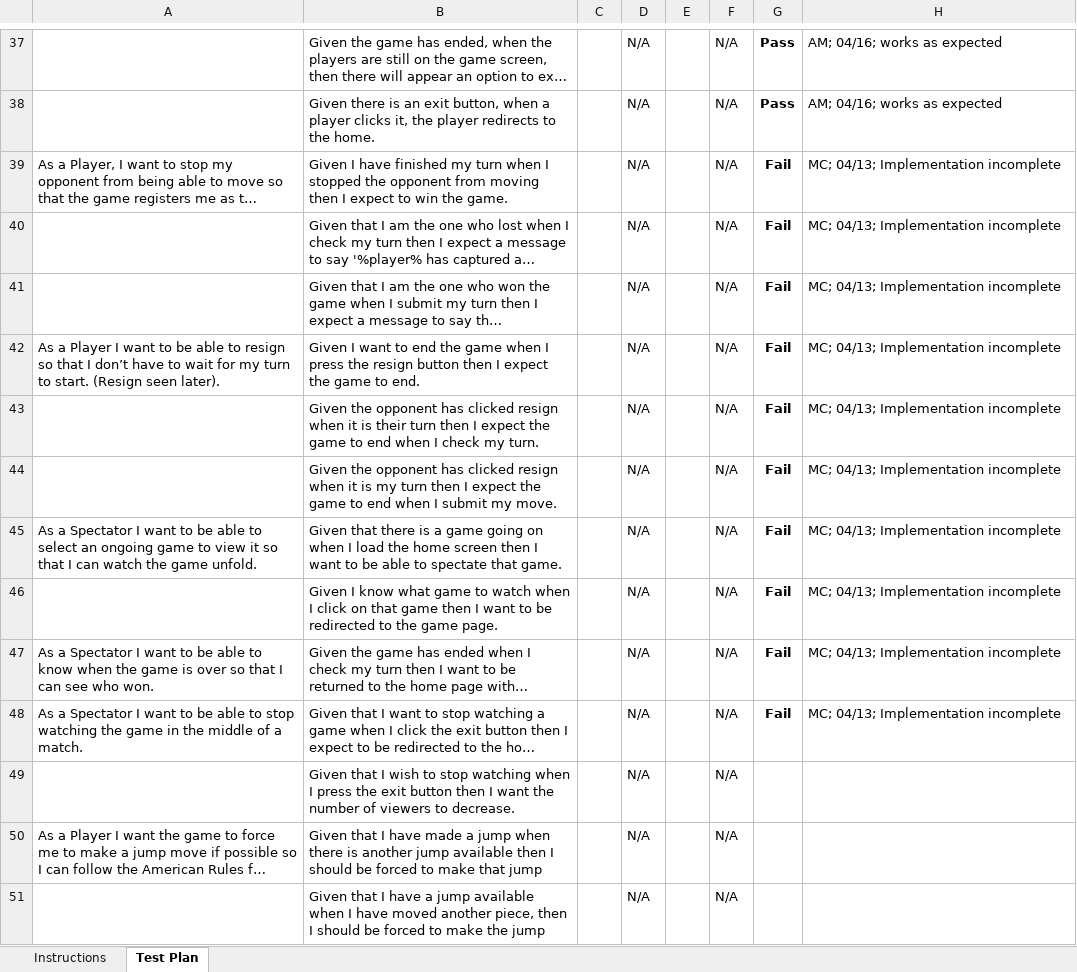
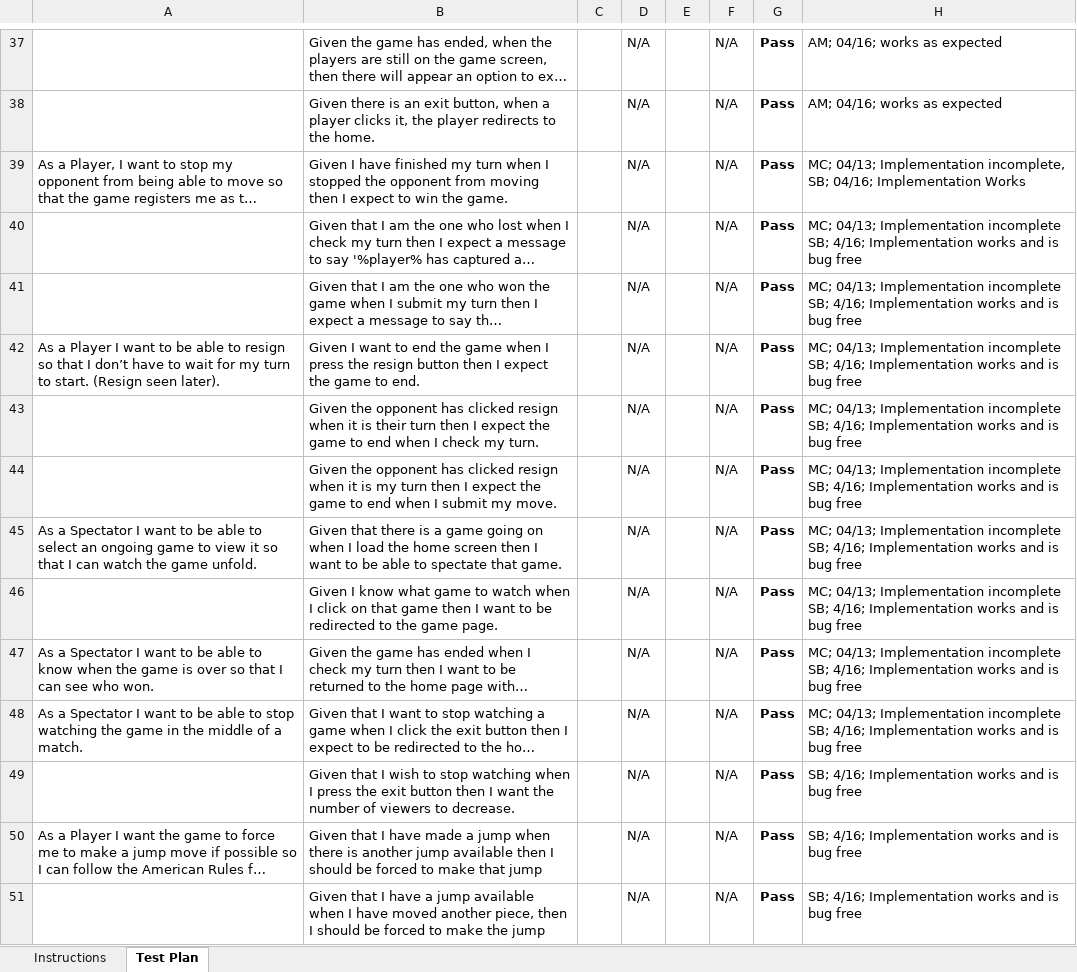
Before and after one commit to mcw7246/WebChecker, an Excel workbook: etc/Acceptance Test Plan.xlsx, sheet Test Plan, drawn as a sheet; only a part is shown, gaps mark what is left out; long unchanged cells end in …; values as stored, in another font and other column widths than the file's, no borders; conditional formats not drawn; the diff covers the shown part only; the diff names each change by its address in the sheet, - before the commit and + after, or states it on an @@ line.

Commit message:
Updated the acceptance test plan

```diff
--- a/etc/Acceptance Test Plan.xlsx (sheet Test Plan)
+++ b/etc/Acceptance Test Plan.xlsx (sheet Test Plan)
-G39:G48: Fail
+G39:G48: Pass
-H39: …04/13; Implementation incomplete
+H39: …04/13; Implementation incomplete, SB; 04/16; Implementation Works
-H40:H48: …Implementation incomplete
+H40:H48: …Implementation incomplete SB; 4/16; Implementation works and is bug free
-G49:G51: (empty)
+G49:G51: Pass
-H49:H51: (empty)
+H49:H51: SB; 4/16; Implementation works and is bug free
```
Also changed, not shown: 26 edited cells elsewhere in this sheet.
